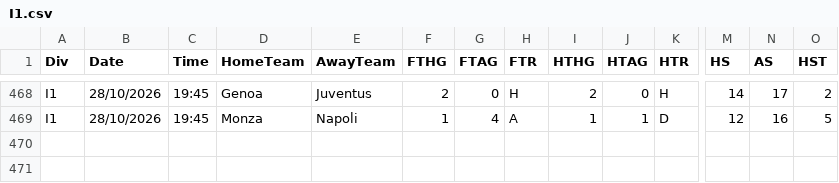
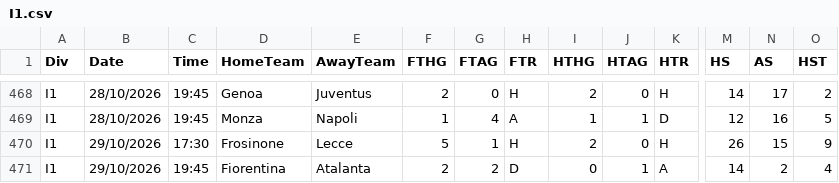
Before and after one commit to georgecharlesworth5-sudo/footystatpack, a CSV file: data/I1.csv, drawn as a sheet; only a part is shown, gaps mark what is left out; rows hold the shown columns only; the diff names each change by its address in the sheet, - before the commit and + after, or states it on an @@ line.

```diff
--- a/data/I1.csv
+++ b/data/I1.csv
+row 470: I1 | 29/10/2026 | 17:30 | Frosinone | Lecce | 5 | 1 | H | 2 | 0 | H | 26 | 15 | 9
+row 471: I1 | 29/10/2026 | 19:45 | Fiorentina | Atalanta | 2 | 2 | D | 0 | 1 | A | 14 | 2 | 4
```
Also changed, not shown: bets_log.csv, 3 other files.
